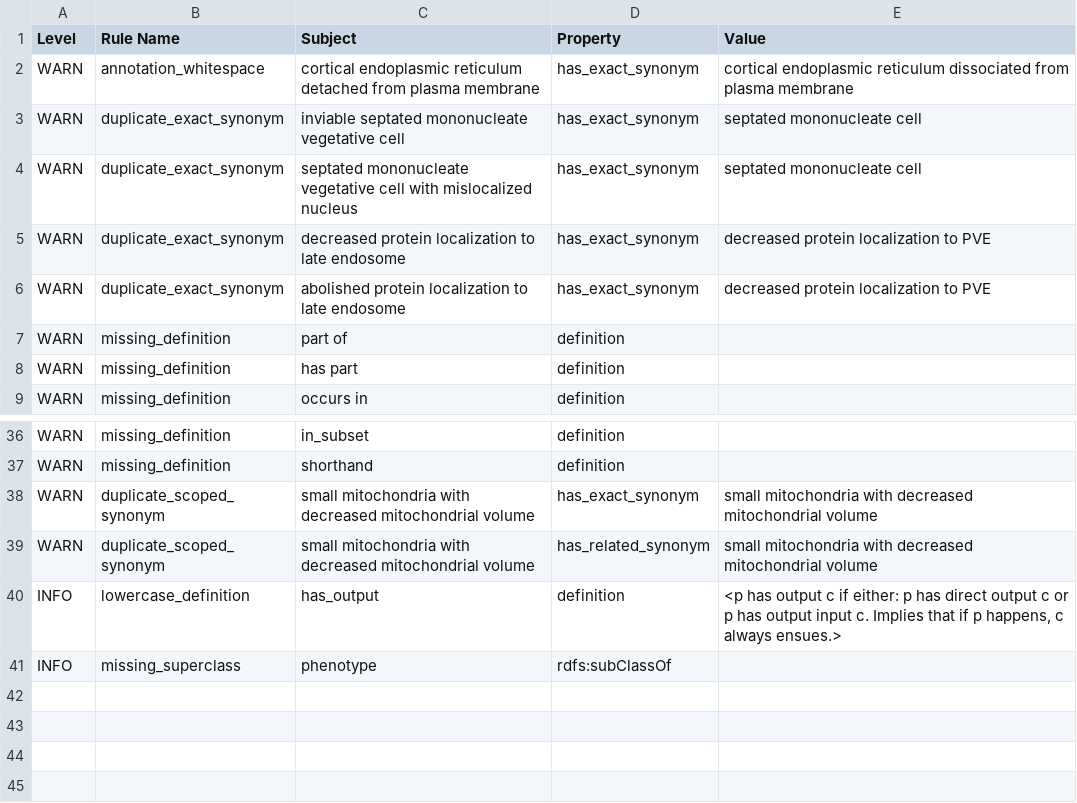
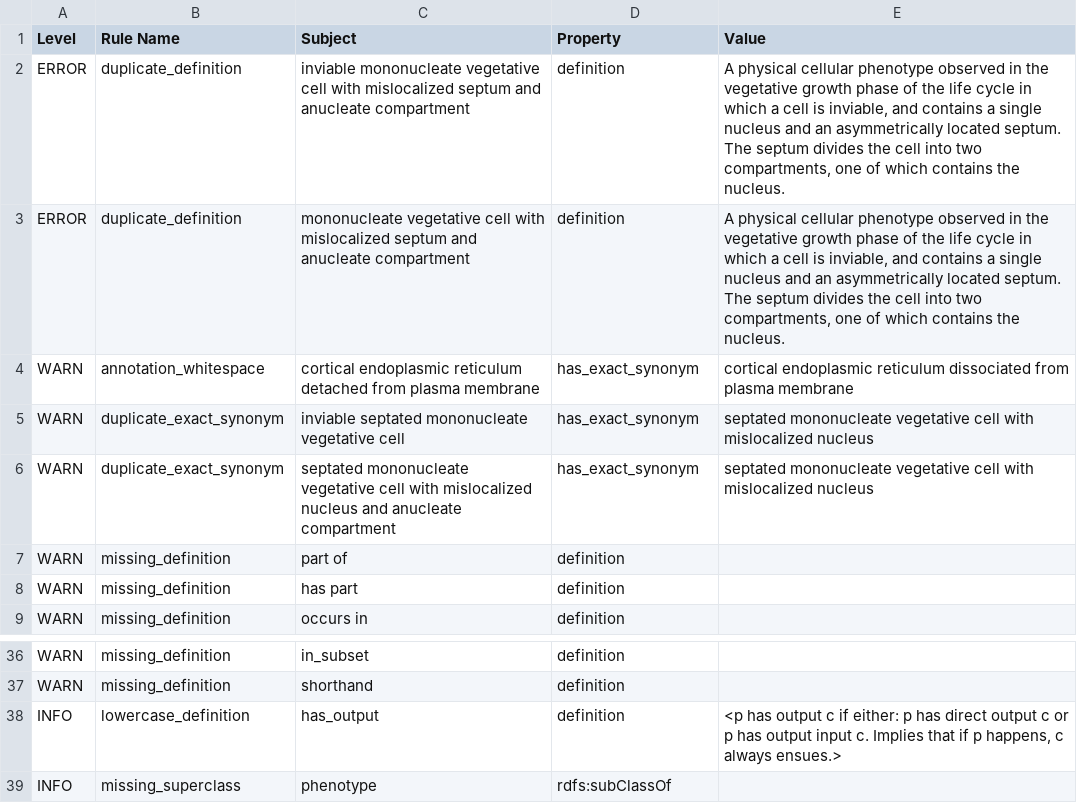
Before and after one commit to pombase/fypo, a TSV file: reports/fypo-edit.obo-obo-report.tsv, drawn as a sheet; only a part is shown, gaps mark what is left out.

```diff
--- a/reports/fypo-edit.obo-obo-report.tsv
+++ b/reports/fypo-edit.obo-obo-report.tsv
@@ -1,7 +1,7 @@
 Level	Rule Name	Subject	Property	Value
+ERROR	duplicate_definition	inviable mononucleate vegetative cell with mislocalized septum and anucleate compartment	definition	A physical cellular phenotype observed in the vegetative growth phase of the life cycle in which a cell is inviable, and contains a single nucleus and an asymmetrically located septum. The septum divides the cell into two compartments, one of which contains the nucleus.
+ERROR	duplicate_definition	mononucleate vegetative cell with mislocalized septum and anucleate compartment	definition	A physical cellular phenotype observed in the vegetative growth phase of the life cycle in which a cell is inviable, and contains a single nucleus and an asymmetrically located septum. The septum divides the cell into two compartments, one of which contains the nucleus.
 WARN	annotation_whitespace	cortical endoplasmic reticulum detached from plasma membrane	has_exact_synonym	cortical endoplasmic reticulum dissociated from plasma membrane
-WARN	duplicate_exact_synonym	inviable septated mononucleate vegetative cell	has_exact_synonym	septated mononucleate cell
-WARN	duplicate_exact_synonym	septated mononucleate vegetative cell with mislocalized nucleus	has_exact_synonym	septated mononucleate cell
-WARN	duplicate_exact_synonym	decreased protein localization to late endosome	has_exact_synonym	decreased protein localization to PVE
-WARN	duplicate_exact_synonym	abolished protein localization to late endosome	has_exact_synonym	decreased protein localization to PVE
+WARN	duplicate_exact_synonym	inviable septated mononucleate vegetative cell	has_exact_synonym	septated mononucleate vegetative cell with mislocalized nucleus
+WARN	duplicate_exact_synonym	septated mononucleate vegetative cell with mislocalized nucleus and anucleate compartment	has_exact_synonym	septated mononucleate vegetative cell with mislocalized nucleus
 WARN	missing_definition	part of	definition	
@@ -37,4 +37,2 @@ WARN	missing_definition	in_subset	definition
 WARN	missing_definition	shorthand	definition	
-WARN	duplicate_scoped_synonym	small mitochondria with decreased mitochondrial volume	has_exact_synonym	small mitochondria with decreased mitochondrial volume
-WARN	duplicate_scoped_synonym	small mitochondria with decreased mitochondrial volume	has_related_synonym	small mitochondria with decreased mitochondrial volume
 INFO	lowercase_definition	has_output	definition	<p has output c if either: p has direct output c or p has output input c. Implies that if p happens, c always ensues.>
```
Also changed, not shown: reports/fypo.owl-obo-report.tsv, src/ontology/reports/fypo-edit.obo-obo-report.tsv, 54 other files.
